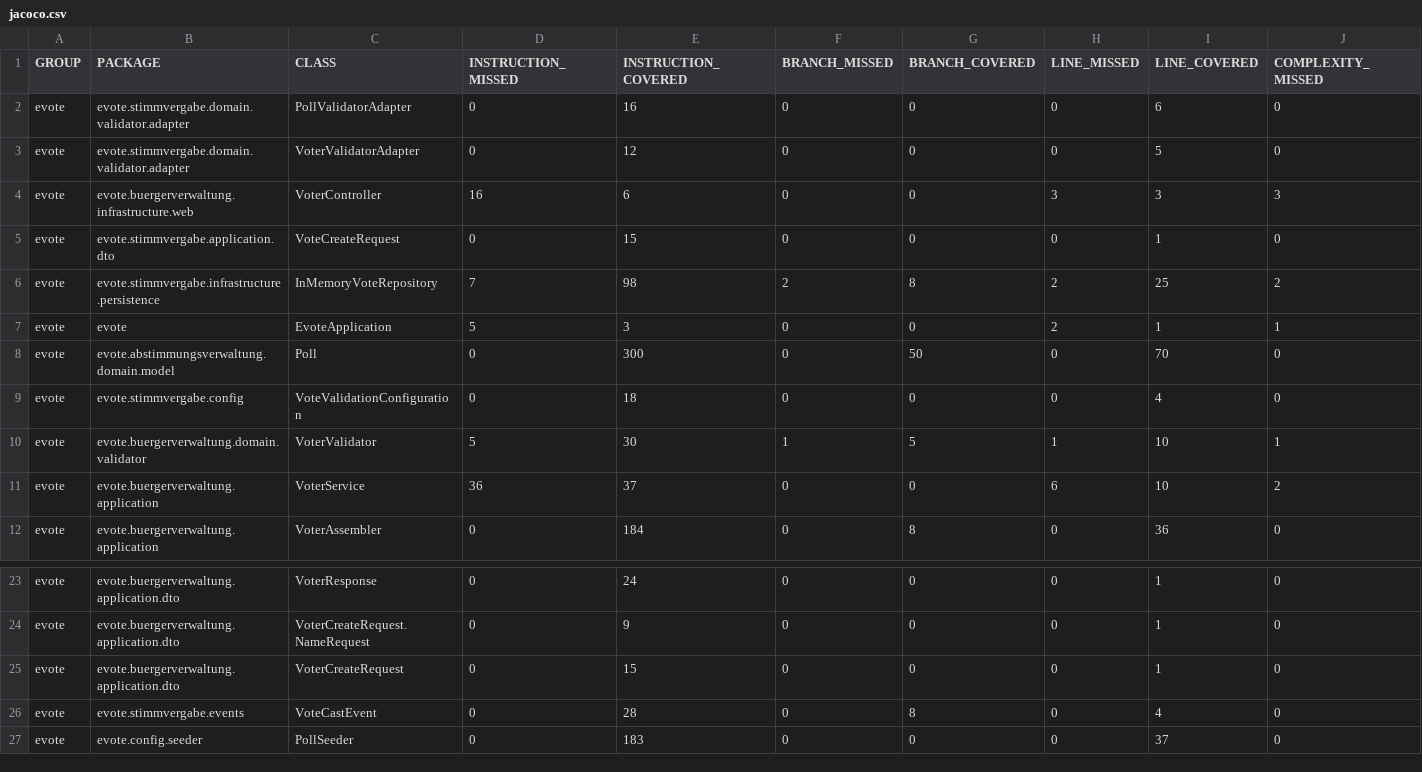
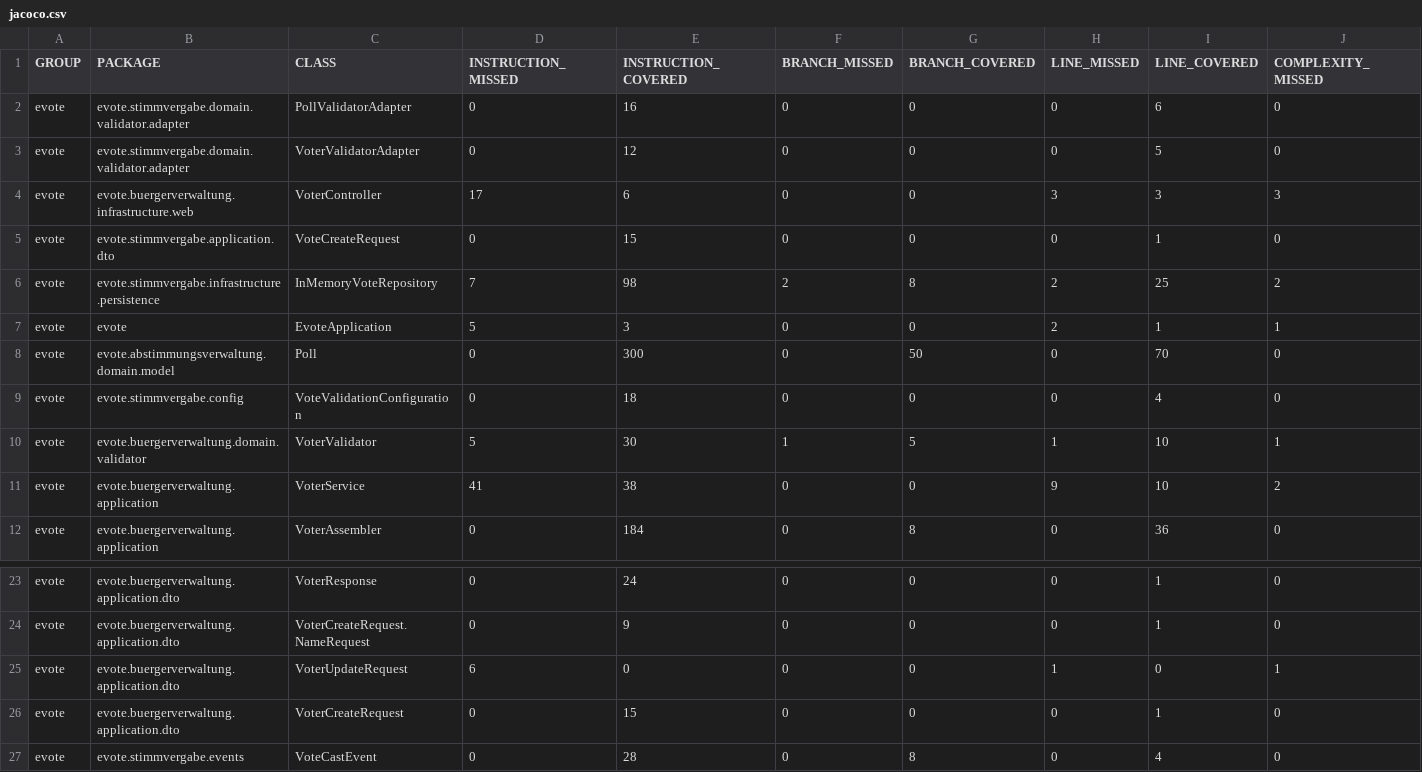
Before and after one commit to MSE25Team1/eVote, a CSV file: jacoco/jacoco.csv, drawn as a sheet; only a part is shown, gaps mark what is left out; the shorter side is filled out with more unchanged rows; rows hold the shown columns only; the diff names each change by its address in the sheet, - before the commit and + after, or states it on an @@ line.

```diff
--- a/jacoco/jacoco.csv
+++ b/jacoco/jacoco.csv
-D4 (INSTRUCTION_MISSED): 16
+D4 (INSTRUCTION_MISSED): 17
-D11 (INSTRUCTION_MISSED): 36
+D11 (INSTRUCTION_MISSED): 41
-E11 (INSTRUCTION_COVERED): 37
+E11 (INSTRUCTION_COVERED): 38
-H11 (LINE_MISSED): 6
+H11 (LINE_MISSED): 9
+row 25: evote | evote.buergerverwaltung.application.dto | VoterUpdateRequest | 6 | 0 | 0 | 0 | 1 | 0 | 1
```
Also changed, not shown: 26 other files.
